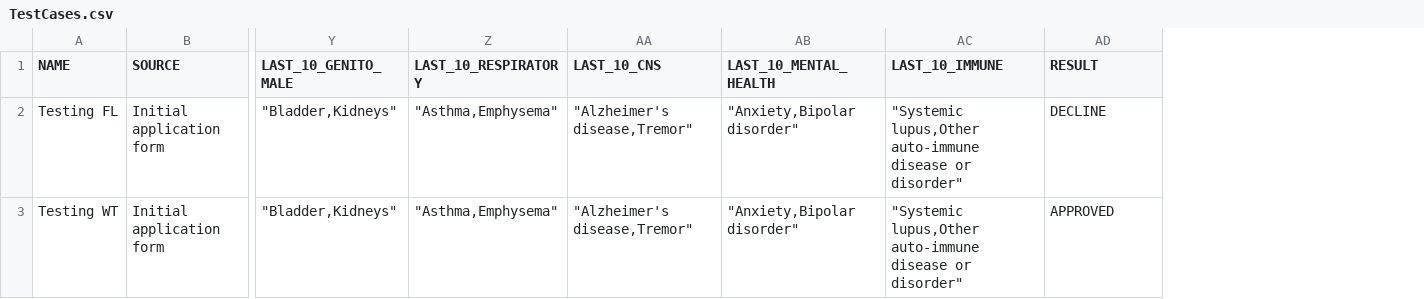
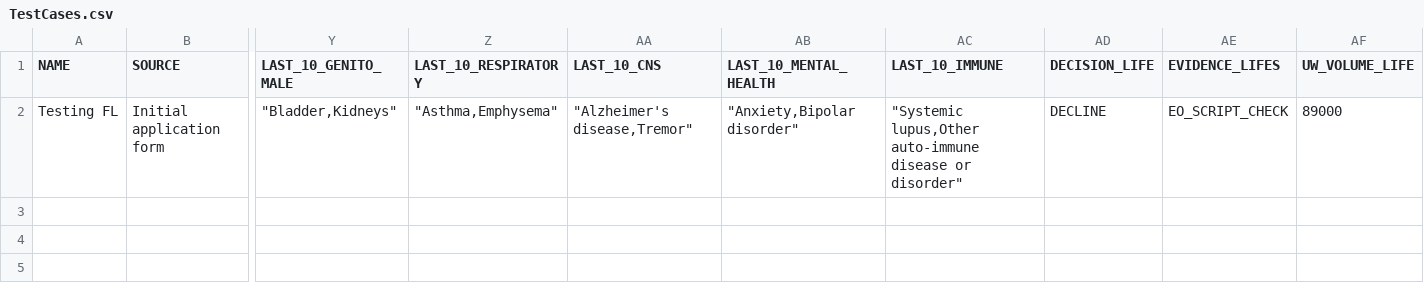
Before and after one commit to SanjeetDutt/JEST-API-TESTING, a CSV file: src/assets/TestCases.csv, drawn as a sheet; only a part is shown, gaps mark what is left out; removed rows and columns are numbered as before the commit, all else as after; rows hold the shown columns only; the diff names each change by its address in the sheet, - before the commit and + after, or states it on an @@ line.

```diff
--- a/src/assets/TestCases.csv
+++ b/src/assets/TestCases.csv
+column AE (EVIDENCE_LIFES), row 2: EO_SCRIPT_CHECK
+column AF (UW_VOLUME_LIFE), row 2: 89000
-AD1: RESULT
+AD1: DECISION_LIFE
-row 3: Testing WT | Initial application form | "Bladder,Kidneys" | "Asthma,Emphysema" | "Alzheimer's disease,Tremor" | "Anxiety,Bipolar disorder" | "Systemic lupus,Other auto-immune disease or disorder" | APPROVED
```
Also changed, not shown: 5 other files.
